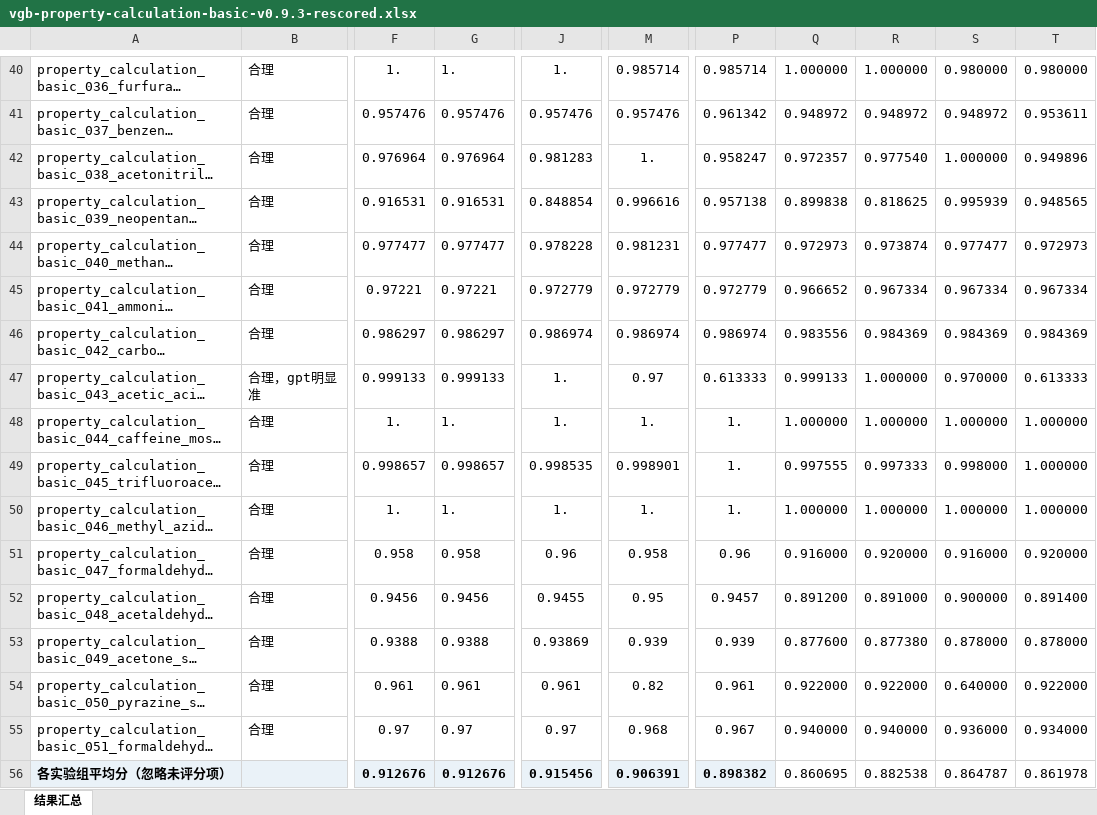
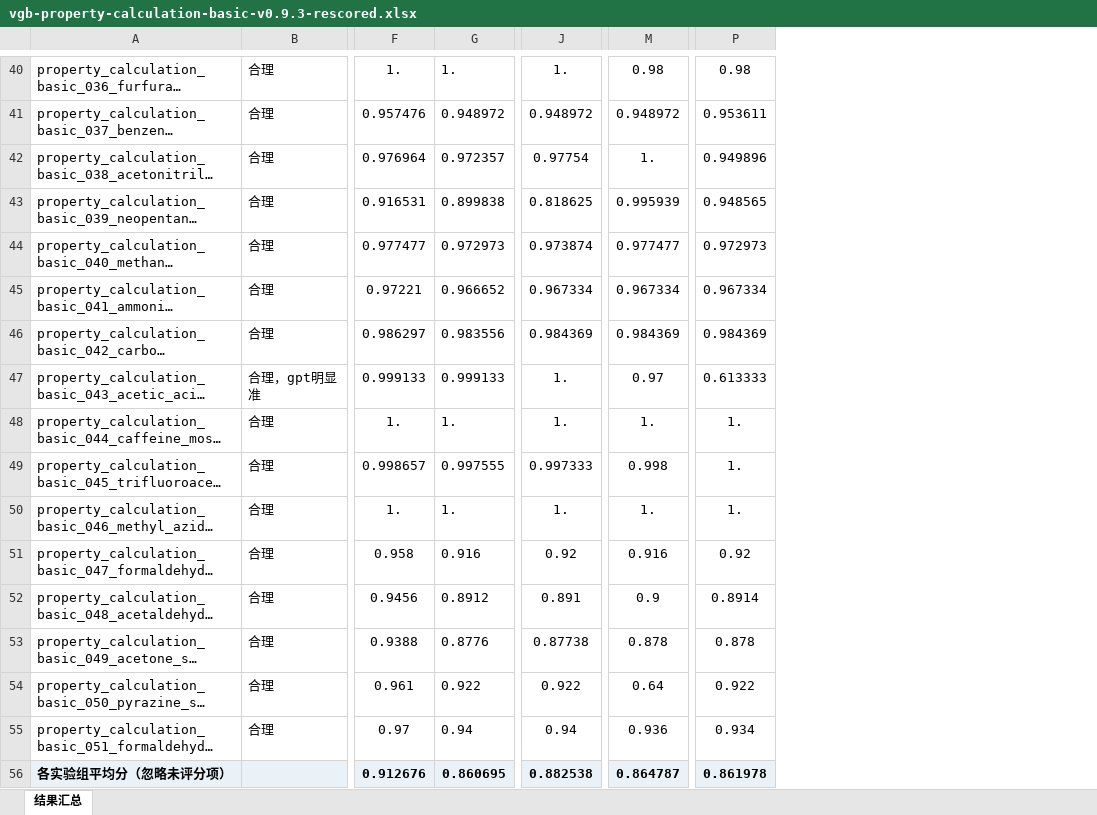
Before and after one commit to crystal668-hub/Verifier-Grounded-Chemical-Benchmark, an Excel workbook: outputs/01a0b000-cf04-7f00-a568-1f20935b5dd8/vgb-property-calculation-basic-v0.9.3-rescored.xlsx, sheet 结果汇总, drawn as a sheet; only a part is shown, gaps mark what is left out; long unchanged cells end in …; values as stored, in another font and other column widths than the file's, no borders; charts and pictures not drawn; removed rows and columns are numbered as before the commit, all else as after; the diff covers the shown part only; the diff names each change by its address in the sheet, - before the commit and + after, or states it on an @@ line.

Commit message:
fix: align v0.9.3 score comparison columns

```diff
--- a/outputs/01a0b000-cf04-7f00-a568-1f20935b5dd8/vgb-property-calculation-basic-v0.9.3-rescored.xlsx (sheet 结果汇总)
+++ b/outputs/01a0b000-cf04-7f00-a568-1f20935b5dd8/vgb-property-calculation-basic-v0.9.3-rescored.xlsx (sheet 结果汇总)
-column G, rows 40-56: 1. | 0.957476 | 0.976964 | 0.916531 | 0.977477 | 0.97221 | 0.986297 | 0.999133 | 1. | 0.998657 | 1. | 0.958 | 0.9456 | 0.9388 | 0.961 | 0.97 | 0.912676
+column G, rows 40-56: 1. | 0.948972 | 0.972357 | 0.899838 | 0.972973 | 0.966652 | 0.983556 | 0.999133 | 1. | 0.997555 | 1. | 0.916 | 0.8912 | 0.8776 | 0.922 | 0.94 | 0.860695
-column J, rows 40-56: 1. | 0.957476 | 0.981283 | 0.848854 | 0.978228 | 0.972779 | 0.986974 | 1. | 1. | 0.998535 | 1. | 0.96 | 0.9455 | 0.93869 | 0.961 | 0.97 | 0.915456
+column J, rows 40-56: 1. | 0.948972 | 0.97754 | 0.818625 | 0.973874 | 0.967334 | 0.984369 | 1. | 1. | 0.997333 | 1. | 0.92 | 0.891 | 0.87738 | 0.922 | 0.94 | 0.882538
-column Q, rows 40-56: 1.000000 | 0.948972 | 0.972357 | 0.899838 | 0.972973 | 0.966652 | 0.983556 | 0.999133 | 1.000000 | 0.997555 | 1.000000 | 0.916000 | 0.891200 | 0.877600 | 0.922000 | 0.940000 | 0.860695
-column R, rows 40-56: 1.000000 | 0.948972 | 0.977540 | 0.818625 | 0.973874 | 0.967334 | 0.984369 | 1.000000 | 1.000000 | 0.997333 | 1.000000 | 0.920000 | 0.891000 | 0.877380 | 0.922000 | 0.940000 | 0.882538
-column S, rows 40-56: 0.980000 | 0.948972 | 1.000000 | 0.995939 | 0.977477 | 0.967334 | 0.984369 | 0.970000 | 1.000000 | 0.998000 | 1.000000 | 0.916000 | 0.900000 | 0.878000 | 0.640000 | 0.936000 | 0.864787
-column T, rows 40-56: 0.980000 | 0.953611 | 0.949896 | 0.948565 | 0.972973 | 0.967334 | 0.984369 | 0.613333 | 1.000000 | 1.000000 | 1.000000 | 0.920000 | 0.891400 | 0.878000 | 0.922000 | 0.934000 | 0.861978
-M40: 0.985714
+M40: 0.98
-P40: 0.985714
+P40: 0.98
-M41: 0.957476
+M41: 0.948972
-P41: 0.961342
+P41: 0.953611
-P42: 0.958247
+P42: 0.949896
-M43: 0.996616
+M43: 0.995939
-P43: 0.957138
+P43: 0.948565
-M44: 0.981231
+M44: 0.977477
-P44: 0.977477
+P44: 0.972973
-M45: 0.972779
+M45: 0.967334
-P45: 0.972779
+P45: 0.967334
-M46: 0.986974
+M46: 0.984369
-P46: 0.986974
+P46: 0.984369
-M49: 0.998901
+M49: 0.998
-M51: 0.958
+M51: 0.916
-P51: 0.96
+P51: 0.92
-M52: 0.95
+M52: 0.9
-P52: 0.9457
+P52: 0.8914
-M53: 0.939
+M53: 0.878
-P53: 0.939
+P53: 0.878
-M54: 0.82
+M54: 0.64
-P54: 0.961
+P54: 0.922
-M55: 0.968
+M55: 0.936
-P55: 0.967
+P55: 0.934
-M56: 0.906391
+M56: 0.864787
-P56: 0.898382
+P56: 0.861978
```
Also changed, not shown: 56 edited cells elsewhere in this sheet, outputs/01a0b000-cf04-7f00-a568-1f20935b5dd8/vgb-property-calculation-advanced-v0.9.3-rescored.xlsx.
